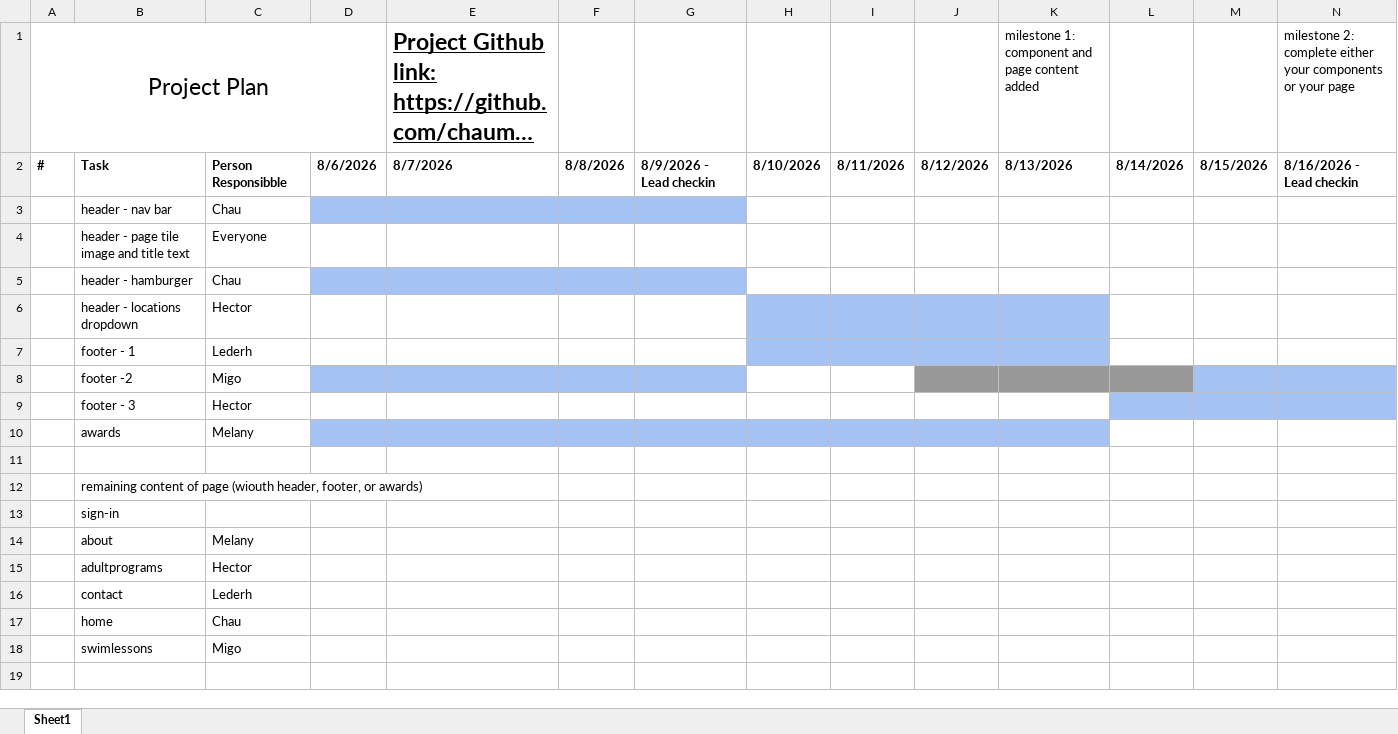
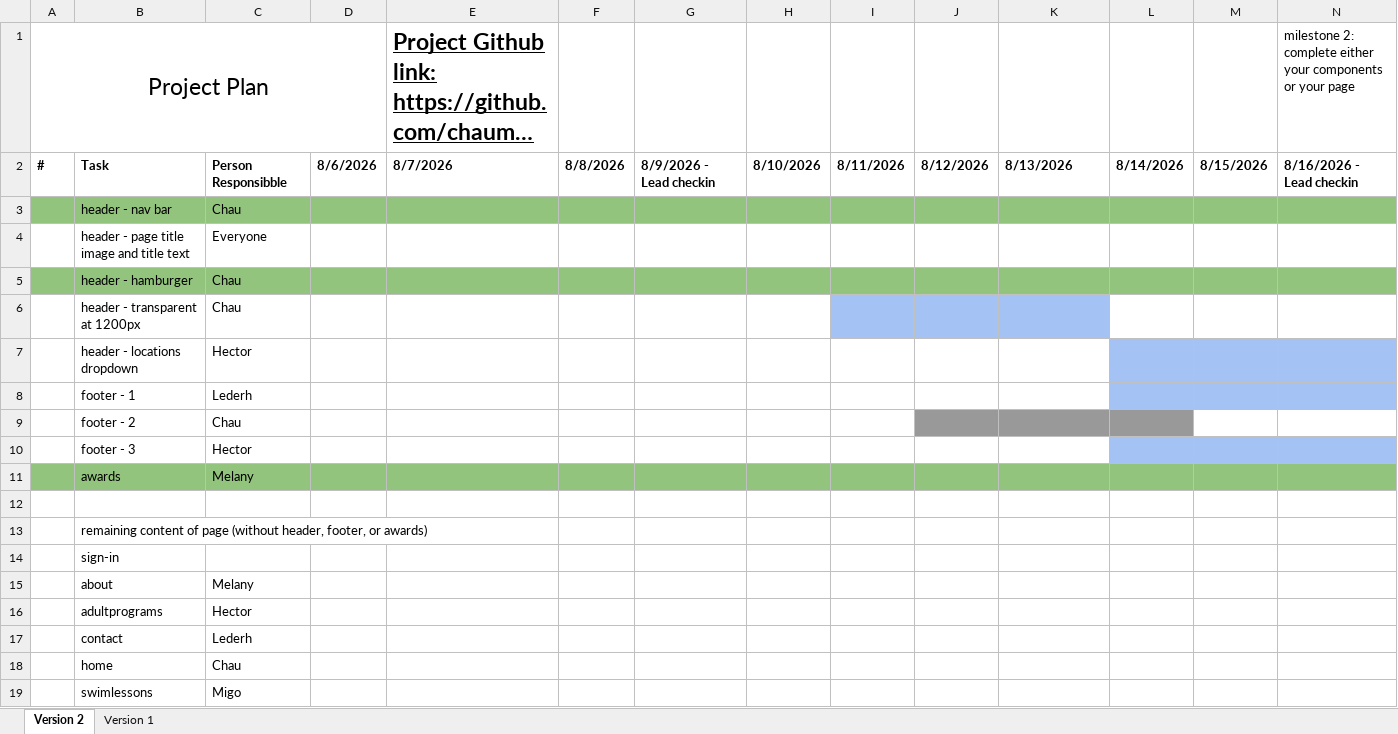
Before and after one commit to chaumdh/project-1-submission, an Excel workbook: Project Plan.xlsx, sheet Version 2, drawn as a sheet; only a part is shown; the shorter side is filled out with more unchanged rows; long unchanged cells end in …; values as stored, in another font and other column widths than the file's, no borders; charts and pictures not drawn; removed rows and columns are numbered as before the commit, all else as after; rows hold the shown columns only; the diff covers the shown part only; the diff names each change by its address in the sheet, - before the commit and + after, or states it on an @@ line.

```diff
--- a/Project Plan.xlsx (sheet Version 2)
+++ b/Project Plan.xlsx (sheet Version 2)
-sheet tab: Sheet1
+sheet tab: Version 2
+sheet tab: Version 1
-K1: milestone 1: component and page content added
+K1: (empty)
-A3:C3 fill: none
+A3:C3 fill: #93C47D
-D3:G3 fill: #A4C2F4
+D3:G3 fill: #93C47D
-H3:N3 fill: none
+H3:N3 fill: #93C47D
-B4: header - page tile image and title text
+B4: header - page title image and title text
-A5:C5 fill: none
+A5:C5 fill: #93C47D
-D5:G5 fill: #A4C2F4
+D5:G5 fill: #93C47D
-H5:N5 fill: none
+H5:N5 fill: #93C47D
+row 6:  | header - transparent at 1200px | Chau
-H7:K8 fill: #A4C2F4
+H7:K8 fill: none
-L7:N8 fill: none
+L7:N8 fill: #A4C2F4
-row 8:  | footer -2 | Migo
+row 9:  | footer - 2 | Chau
-A11:C11 fill: none
+A11:C11 fill: #93C47D
-D11:K11 fill: #A4C2F4
+D11:K11 fill: #93C47D
-L11:N11 fill: none
+L11:N11 fill: #93C47D
-B13: …of page (wiouth header, footer,…
+B13: …of page (without header, footer,…
```
Also changed, not shown: cell formats elsewhere in this sheet, charts or pictures.
